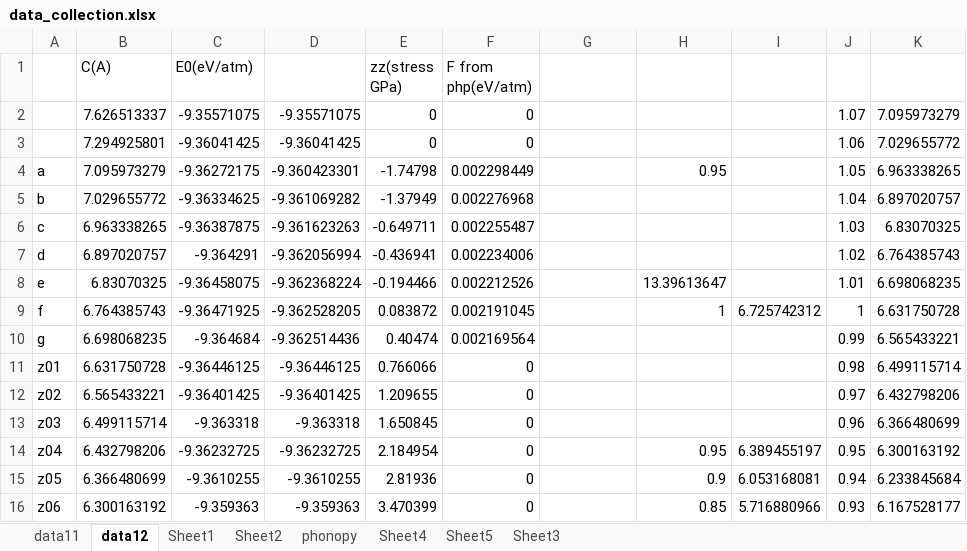
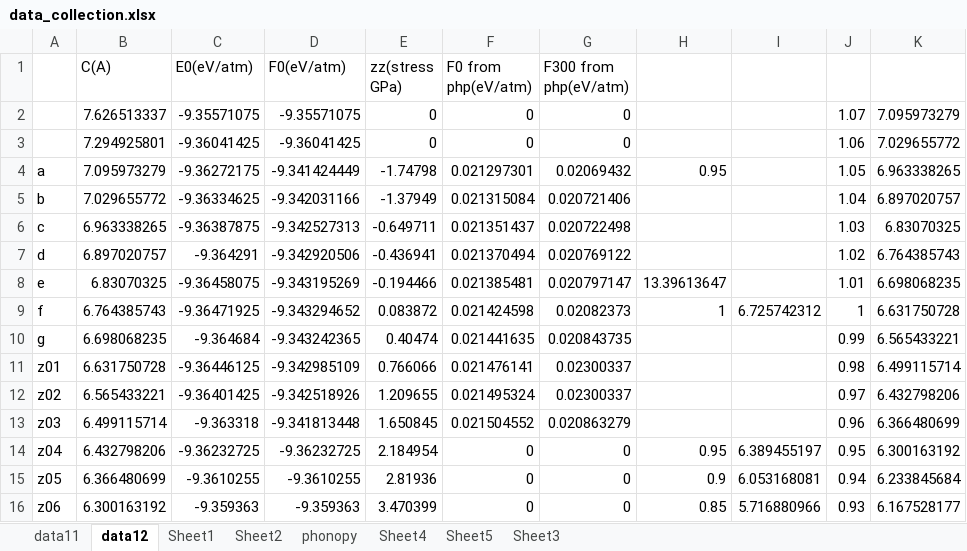
Before and after one commit to YerongLeopard/William, an Excel workbook: data/data_collection.xlsx, sheet data12, drawn as a sheet; only a part is shown; values as stored, in another font and other column widths than the file's, no borders; the diff covers the shown part only; the diff names each change by its address in the sheet, - before the commit and + after, or states it on an @@ line.

```diff
--- a/data/data_collection.xlsx (sheet data12)
+++ b/data/data_collection.xlsx (sheet data12)
-D1: (empty)
+D1: F0(eV/atm)
-F1: F from php(eV/atm)
+F1: F0 from php(eV/atm)
-G1: (empty)
+G1: F300 from php(eV/atm)
-G2:G3 (F300 from php(eV/atm)): (empty)
+G2:G3 (F300 from php(eV/atm)): 0
-D4 (F0(eV/atm)): -9.360423301
+D4 (F0(eV/atm)): -9.341424449
-F4 (F0 from php(eV/atm)): 0.002298449
+F4 (F0 from php(eV/atm)): 0.021297301
-G4 (F300 from php(eV/atm)): (empty)
+G4 (F300 from php(eV/atm)): 0.02069432
-D5 (F0(eV/atm)): -9.361069282
+D5 (F0(eV/atm)): -9.342031166
-F5 (F0 from php(eV/atm)): 0.002276968
+F5 (F0 from php(eV/atm)): 0.021315084
-G5 (F300 from php(eV/atm)): (empty)
+G5 (F300 from php(eV/atm)): 0.020721406
-D6 (F0(eV/atm)): -9.361623263
+D6 (F0(eV/atm)): -9.342527313
-F6 (F0 from php(eV/atm)): 0.002255487
+F6 (F0 from php(eV/atm)): 0.021351437
-G6 (F300 from php(eV/atm)): (empty)
+G6 (F300 from php(eV/atm)): 0.020722498
-D7 (F0(eV/atm)): -9.362056994
+D7 (F0(eV/atm)): -9.342920506
-F7 (F0 from php(eV/atm)): 0.002234006
+F7 (F0 from php(eV/atm)): 0.021370494
-G7 (F300 from php(eV/atm)): (empty)
+G7 (F300 from php(eV/atm)): 0.020769122
-D8 (F0(eV/atm)): -9.362368224
+D8 (F0(eV/atm)): -9.343195269
-F8 (F0 from php(eV/atm)): 0.002212526
+F8 (F0 from php(eV/atm)): 0.021385481
-G8 (F300 from php(eV/atm)): (empty)
+G8 (F300 from php(eV/atm)): 0.020797147
-D9 (F0(eV/atm)): -9.362528205
+D9 (F0(eV/atm)): -9.343294652
-F9 (F0 from php(eV/atm)): 0.002191045
+F9 (F0 from php(eV/atm)): 0.021424598
-G9 (F300 from php(eV/atm)): (empty)
+G9 (F300 from php(eV/atm)): 0.02082373
-D10 (F0(eV/atm)): -9.362514436
+D10 (F0(eV/atm)): -9.343242365
-F10 (F0 from php(eV/atm)): 0.002169564
+F10 (F0 from php(eV/atm)): 0.021441635
-G10 (F300 from php(eV/atm)): (empty)
+G10 (F300 from php(eV/atm)): 0.020843735
-D11 (F0(eV/atm)): -9.36446125
+D11 (F0(eV/atm)): -9.342985109
-F11 (F0 from php(eV/atm)): 0
+F11 (F0 from php(eV/atm)): 0.021476141
-G11:G12 (F300 from php(eV/atm)): (empty)
+G11:G12 (F300 from php(eV/atm)): 0.02300337
-D12 (F0(eV/atm)): -9.36401425
+D12 (F0(eV/atm)): -9.342518926
-F12 (F0 from php(eV/atm)): 0
+F12 (F0 from php(eV/atm)): 0.021495324
-D13 (F0(eV/atm)): -9.363318
+D13 (F0(eV/atm)): -9.341813448
-F13 (F0 from php(eV/atm)): 0
+F13 (F0 from php(eV/atm)): 0.021504552
-G13 (F300 from php(eV/atm)): (empty)
+G13 (F300 from php(eV/atm)): 0.020863279
-G14:G16 (F300 from php(eV/atm)): (empty)
+G14:G16 (F300 from php(eV/atm)): 0
```
Also changed, not shown: 6 edited cells elsewhere in this sheet, sheet Sheet3, sheet data11, formulas that keep their value, data/data.xlsx, 4 other files.
